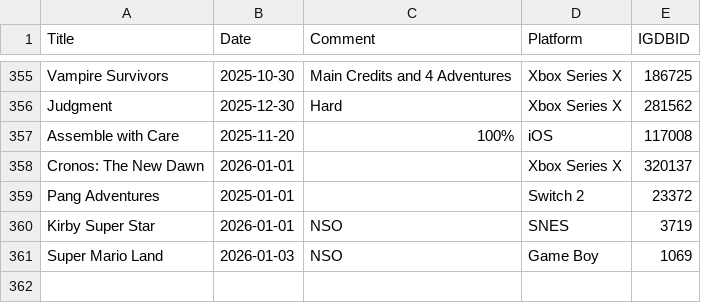
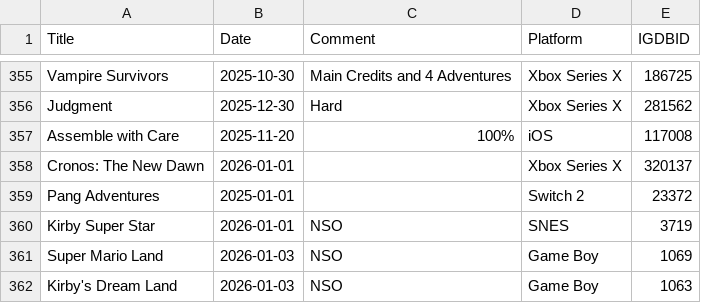
Before and after one commit to plantan/plantanplays-preact, a CSV file: assets/games-finished.csv, drawn as a sheet; only a part is shown, gaps mark what is left out.

Commit message:
Update games-finished.csv

```diff
--- a/assets/games-finished.csv
+++ b/assets/games-finished.csv
@@ -361 +361,2 @@ Kirby Super Star,2026-01-01,NSO,SNES,3719
 Super Mario Land,2026-01-03,NSO,Game Boy,1069
+Kirby's Dream Land,2026-01-03,NSO,Game Boy,1063
```
